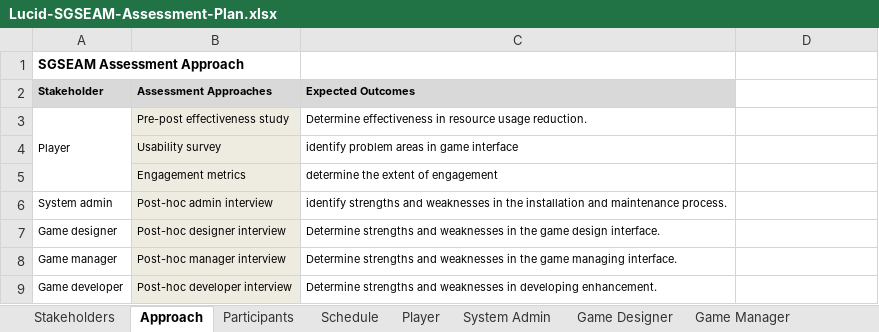
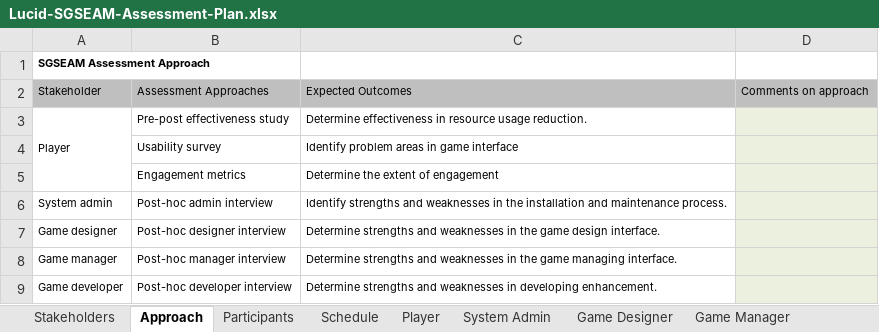
Before and after one commit to csdl/techreports, an Excel workbook: techreports/2013/13-07/Lucid-SGSEAM-Assessment-Plan.xlsx, sheet Approach, drawn as a sheet; values as stored, in another font and other column widths than the file's, no borders; the diff names each change by its address in the sheet, - before the commit and + after, or states it on an @@ line.

```diff
--- a/techreports/2013/13-07/Lucid-SGSEAM-Assessment-Plan.xlsx (sheet Approach)
+++ b/techreports/2013/13-07/Lucid-SGSEAM-Assessment-Plan.xlsx (sheet Approach)
@@ A1 text size: smaller @@
@@ A2:C2 fill: #D9D9D9 → #BFBFBF, bold: on → off @@
-D2: (empty)
+D2: Comments on approach
-D2 fill: none
+D2 fill: #BFBFBF
-B3:B9 fill: #EEECE1
+B3:B9 fill: none
-D3:D9 fill: none
+D3:D9 fill: #EBF1DE
-C4: identify problem areas in game interface
+C4: Identify problem areas in game interface
-C5: determine the extent of engagement
+C5: Determine the extent of engagement
-C6: identify strengths and…
+C6: Identify strengths and…
```
Also changed, not shown: sheet Player, sheet Schedule, sheet Stakeholders, sheet Participants, sheet System Admin, sheet Game Developer, 2 more sheets, 2 other files.
